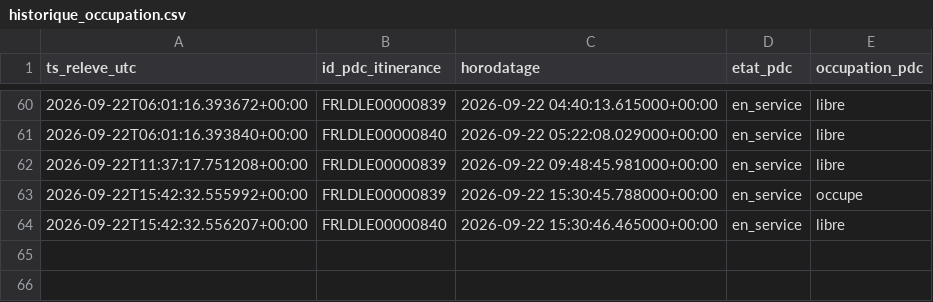
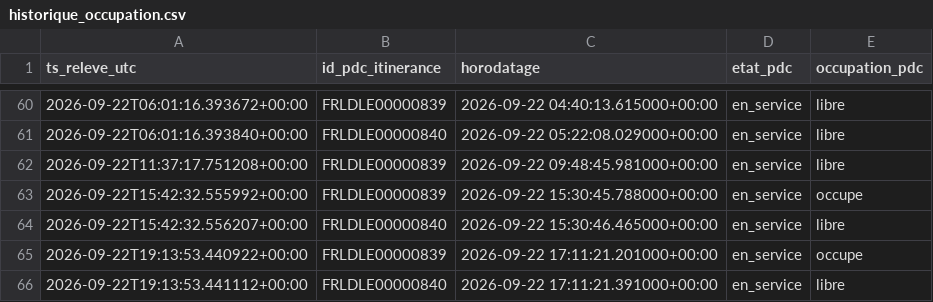
Before and after one commit to thi-cros/irve-lidl-occupation, a CSV file: historique_occupation.csv, drawn as a sheet; only a part is shown, gaps mark what is left out.

```diff
--- a/historique_occupation.csv
+++ b/historique_occupation.csv
@@ -64 +64,3 @@ ts_releve_utc,id_pdc_itinerance,horodatage,etat_pdc,occupation_pdc
 2026-09-22T15:42:32.556207+00:00,FRLDLE00000840,2026-09-22 15:30:46.465000+00:00,en_service,libre
+2026-09-22T19:13:53.440922+00:00,FRLDLE00000839,2026-09-22 17:11:21.201000+00:00,en_service,occupe
+2026-09-22T19:13:53.441112+00:00,FRLDLE00000840,2026-09-22 17:11:21.391000+00:00,en_service,libre
```
